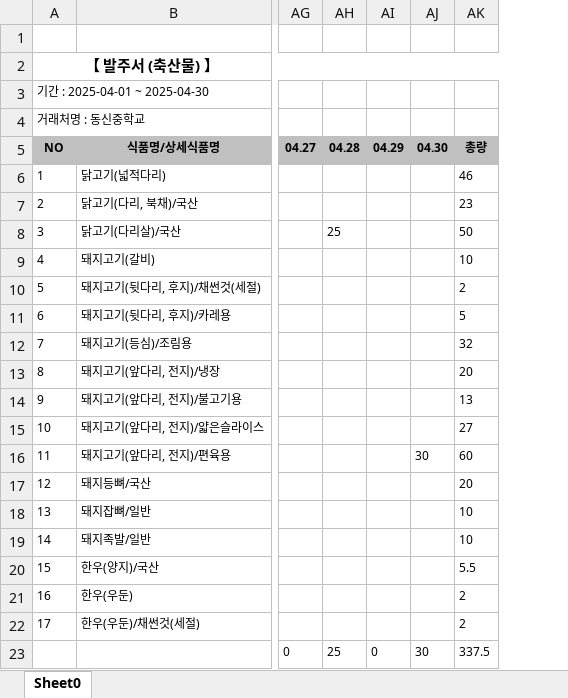
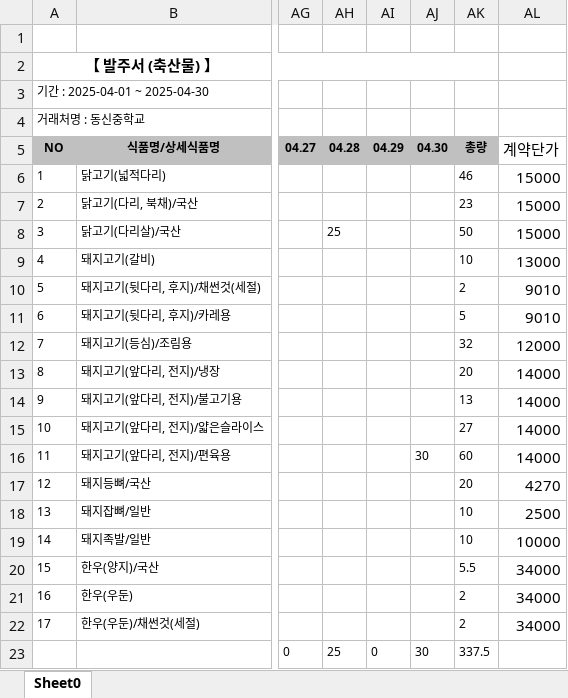
Before and after one commit to joonho-lee-free/tkshcool, an Excel workbook: upload/excel/2504_동신중_발주서_에스에이치유통_업로드용.xlsx, sheet Sheet0, drawn as a sheet; only a part is shown, gaps mark what is left out; values as stored, in another font and other column widths than the file's, no borders; the diff names each change by its address in the sheet, - before the commit and + after, or states it on an @@ line.

```diff
--- a/upload/excel/2504_동신중_발주서_에스에이치유통_업로드용.xlsx (sheet Sheet0)
+++ b/upload/excel/2504_동신중_발주서_에스에이치유통_업로드용.xlsx (sheet Sheet0)
+column AL, rows 5-22: 계약단가 | 15000 | 15000 | 15000 | 13000 | 9010 | 9010 | 12000 | 14000 | 14000 | 14000 | 14000 | 4270 | 2500 | 10000 | 34000 | 34000 | 34000
```
Also changed, not shown: upload/excel/2504_명장초_발주서_이가에프_업로드용.xlsx, upload/excel/2504_초장중_발주서_이가에프엔비_업로드용.xlsx, 18 other files.
